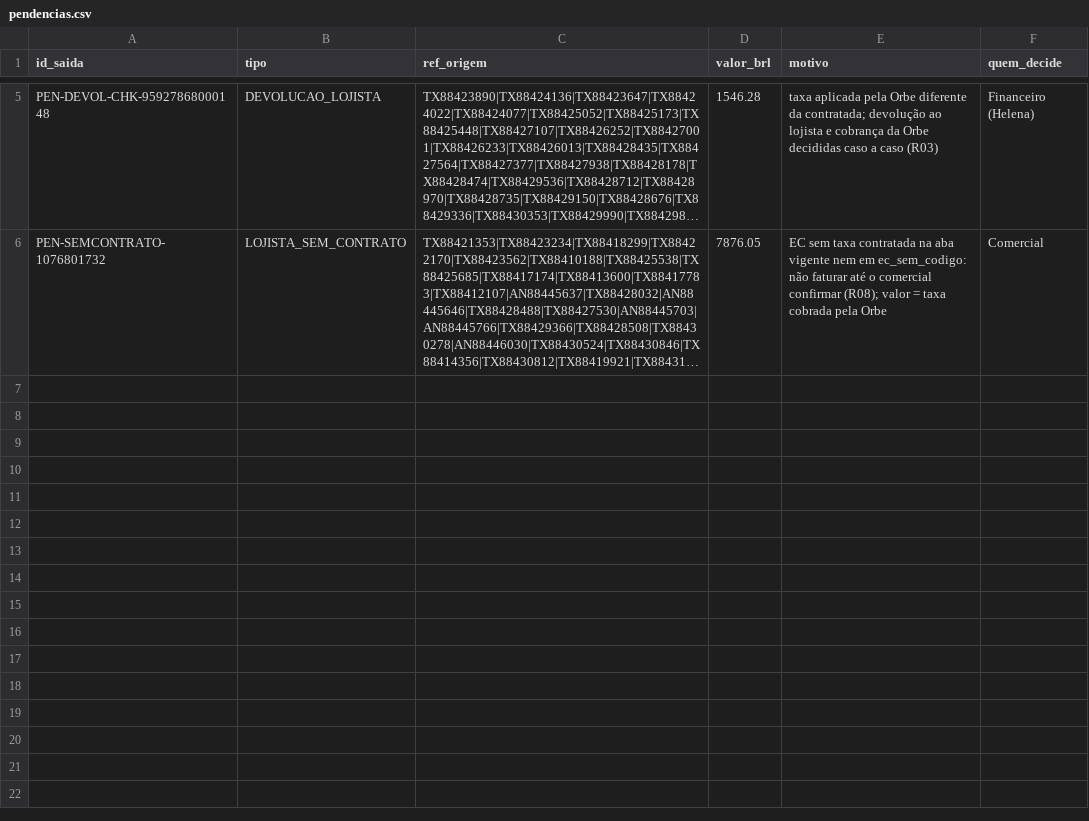
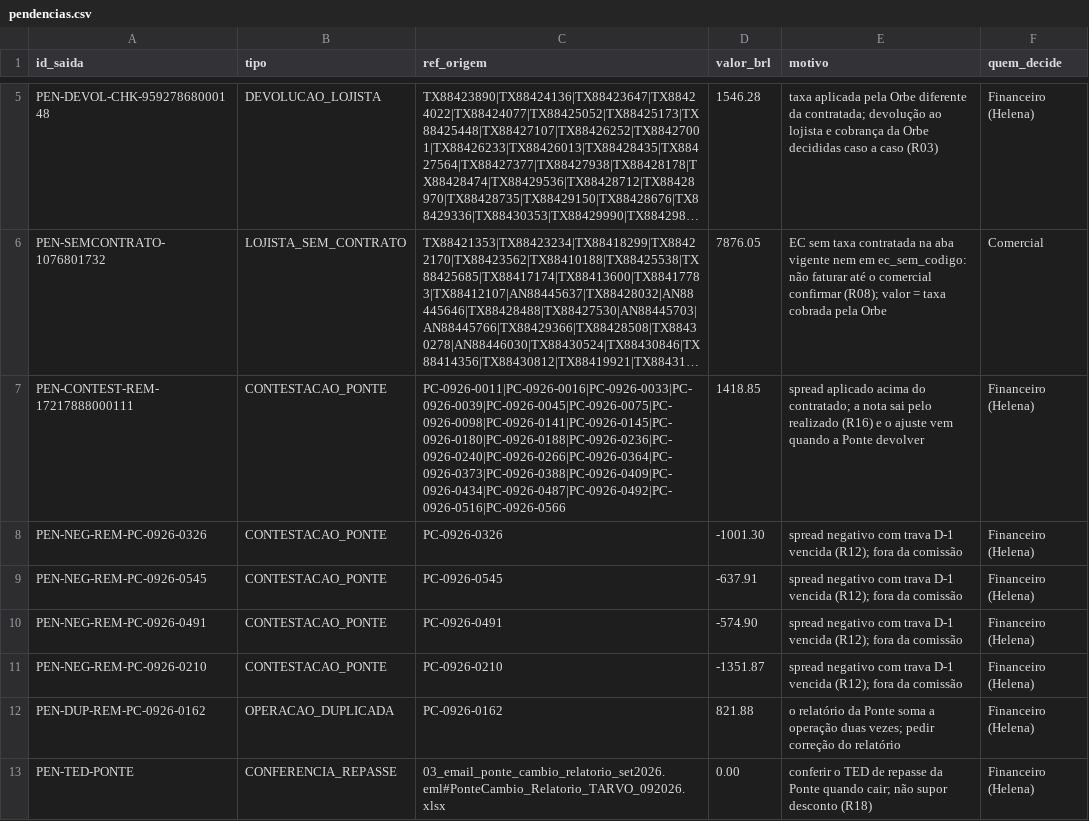
Before and after one commit to Tamura-cloud/DesbravadoresBarte, a CSV file: saida/pendencias.csv, drawn as a sheet; only a part is shown, gaps mark what is left out; long unchanged cells end in …; the diff names each change by its address in the sheet, - before the commit and + after, or states it on an @@ line.

```diff
--- a/saida/pendencias.csv
+++ b/saida/pendencias.csv
+row 7: PEN-CONTEST-REM-17217888000111 | CONTESTACAO_PONTE | PC-0926-0011|PC-0926-0016|PC-0926-0033|PC-0926-0039|PC-0926-0045|PC-0926-0075|PC-0926-0098|PC-0926-0141|PC-0926-0145|PC-0926-0180|PC-0926-0188|PC-0926-0236|PC-0926-0240|PC-0926-0266|PC-0926-0364|PC-0926-0373|PC-0926-0388|PC-0926-0409|PC-0926-0434|PC-0926-0487|PC-0926-0492|PC-0926-0516|PC-0926-0566 | 1418.85 | spread aplicado acima do contratado; a nota sai pelo realizado (R16) e o ajuste vem quando a Ponte devolver | Financeiro (Helena)
+row 8: PEN-NEG-REM-PC-0926-0326 | CONTESTACAO_PONTE | PC-0926-0326 | -1001.30 | spread negativo com trava D-1 vencida (R12); fora da comissão | Financeiro (Helena)
+row 9: PEN-NEG-REM-PC-0926-0545 | CONTESTACAO_PONTE | PC-0926-0545 | -637.91 | spread negativo com trava D-1 vencida (R12); fora da comissão | Financeiro (Helena)
+row 10: PEN-NEG-REM-PC-0926-0491 | CONTESTACAO_PONTE | PC-0926-0491 | -574.90 | spread negativo com trava D-1 vencida (R12); fora da comissão | Financeiro (Helena)
+row 11: PEN-NEG-REM-PC-0926-0210 | CONTESTACAO_PONTE | PC-0926-0210 | -1351.87 | spread negativo com trava D-1 vencida (R12); fora da comissão | Financeiro (Helena)
+row 12: PEN-DUP-REM-PC-0926-0162 | OPERACAO_DUPLICADA | PC-0926-0162 | 821.88 | o relatório da Ponte soma a operação duas vezes; pedir correção do relatório | Financeiro (Helena)
+row 13: PEN-TED-PONTE | CONFERENCIA_REPASSE | 03_email_ponte_cambio_relatorio_set2026.eml#PonteCambio_Relatorio_TARVO_092026.xlsx | 0.00 | conferir o TED de repasse da Ponte quando cair; não supor desconto (R18) | Financeiro (Helena)
```
Also changed, not shown: saida/comissoes_por_lojista.csv, saida/divergencias_taxa.csv, 7 other files.
